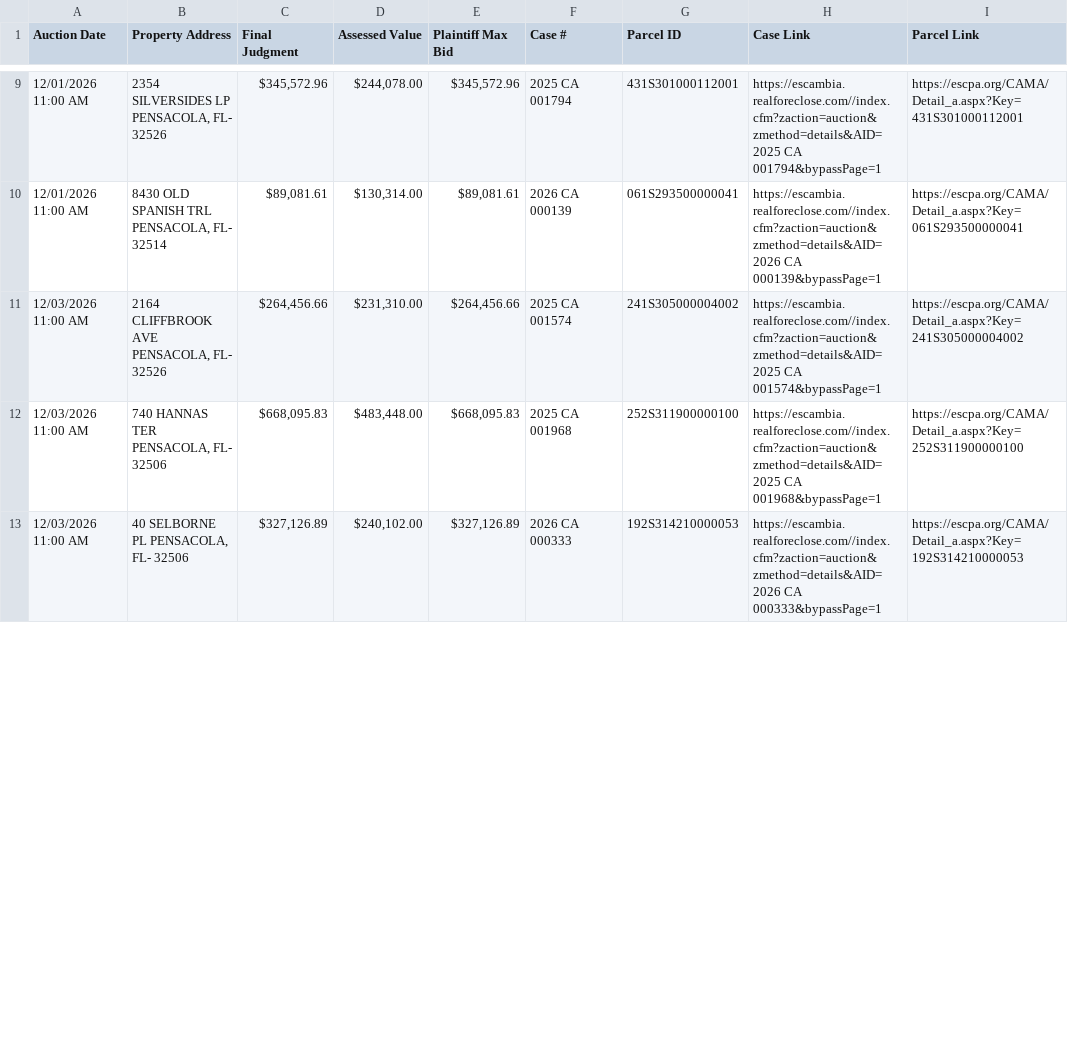
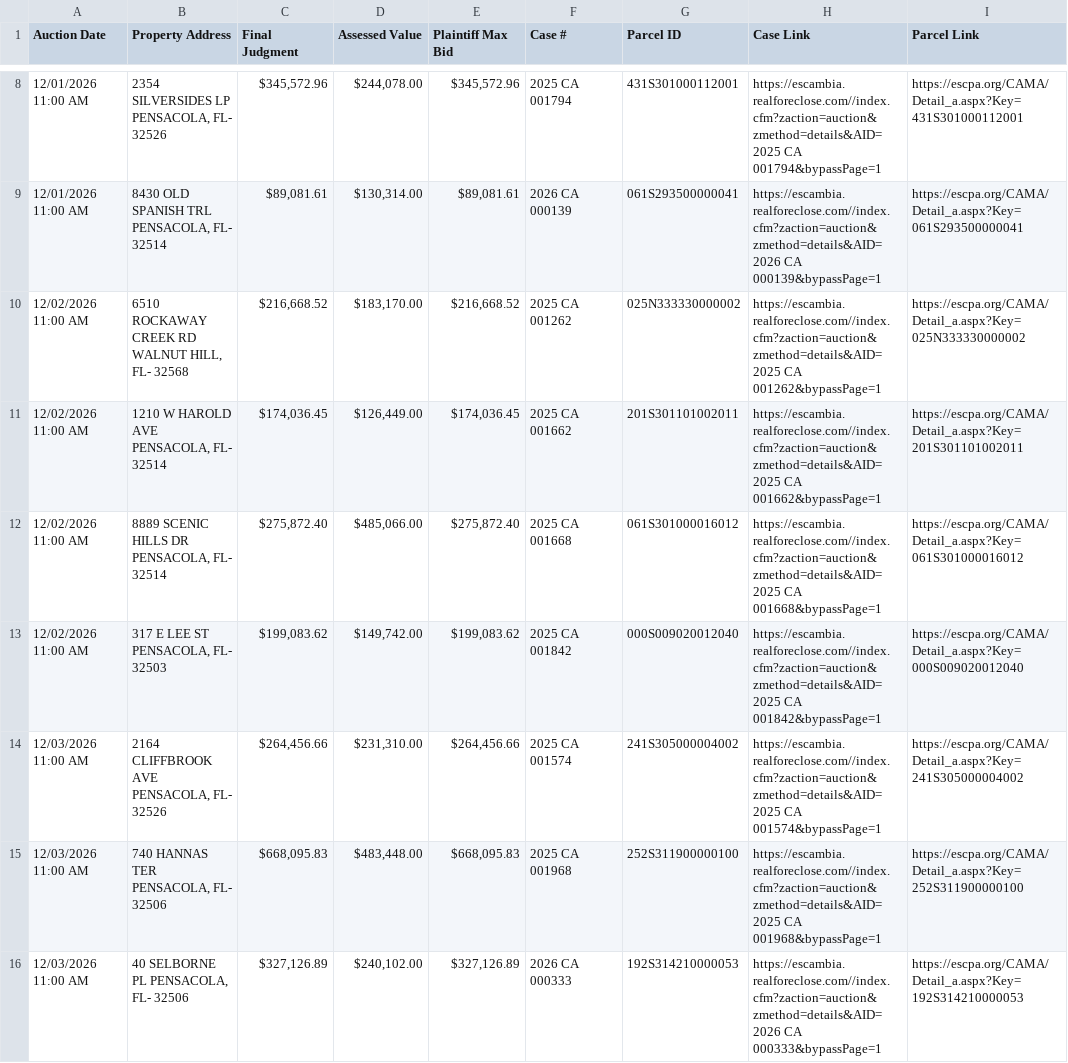
Before and after one commit to figlesias7/realforeclose-escambia, a CSV file: data/active_foreclosures.csv, drawn as a sheet; only a part is shown, gaps mark what is left out; the diff covers the shown part only; the diff names each change by its address in the sheet, - before the commit and + after, or states it on an @@ line.

```diff
--- a/data/active_foreclosures.csv
+++ b/data/active_foreclosures.csv
+row 10: 12/02/2026 11:00 AM | 6510 ROCKAWAY CREEK RD WALNUT HILL, FL- 32568 | $216,668.52 | $183,170.00 | $216,668.52 | 2025 CA 001262 | 025N333330000002 | https://escambia.realforeclose.com//index.cfm?zaction=auction&zmethod=details&AID=2025 CA 001262&bypassPage=1 | https://escpa.org/CAMA/Detail_a.aspx?Key=025N333330000002
+row 11: 12/02/2026 11:00 AM | 1210 W HAROLD AVE PENSACOLA, FL- 32514 | $174,036.45 | $126,449.00 | $174,036.45 | 2025 CA 001662 | 201S301101002011 | https://escambia.realforeclose.com//index.cfm?zaction=auction&zmethod=details&AID=2025 CA 001662&bypassPage=1 | https://escpa.org/CAMA/Detail_a.aspx?Key=201S301101002011
+row 12: 12/02/2026 11:00 AM | 8889 SCENIC HILLS DR PENSACOLA, FL- 32514 | $275,872.40 | $485,066.00 | $275,872.40 | 2025 CA 001668 | 061S301000016012 | https://escambia.realforeclose.com//index.cfm?zaction=auction&zmethod=details&AID=2025 CA 001668&bypassPage=1 | https://escpa.org/CAMA/Detail_a.aspx?Key=061S301000016012
+row 13: 12/02/2026 11:00 AM | 317 E LEE ST PENSACOLA, FL- 32503 | $199,083.62 | $149,742.00 | $199,083.62 | 2025 CA 001842 | 000S009020012040 | https://escambia.realforeclose.com//index.cfm?zaction=auction&zmethod=details&AID=2025 CA 001842&bypassPage=1 | https://escpa.org/CAMA/Detail_a.aspx?Key=000S009020012040
```
Also changed, not shown: 2 added rows and 2 removed rows elsewhere in this file, data/all_seen.csv, data/event_log.csv, 3 other files.
